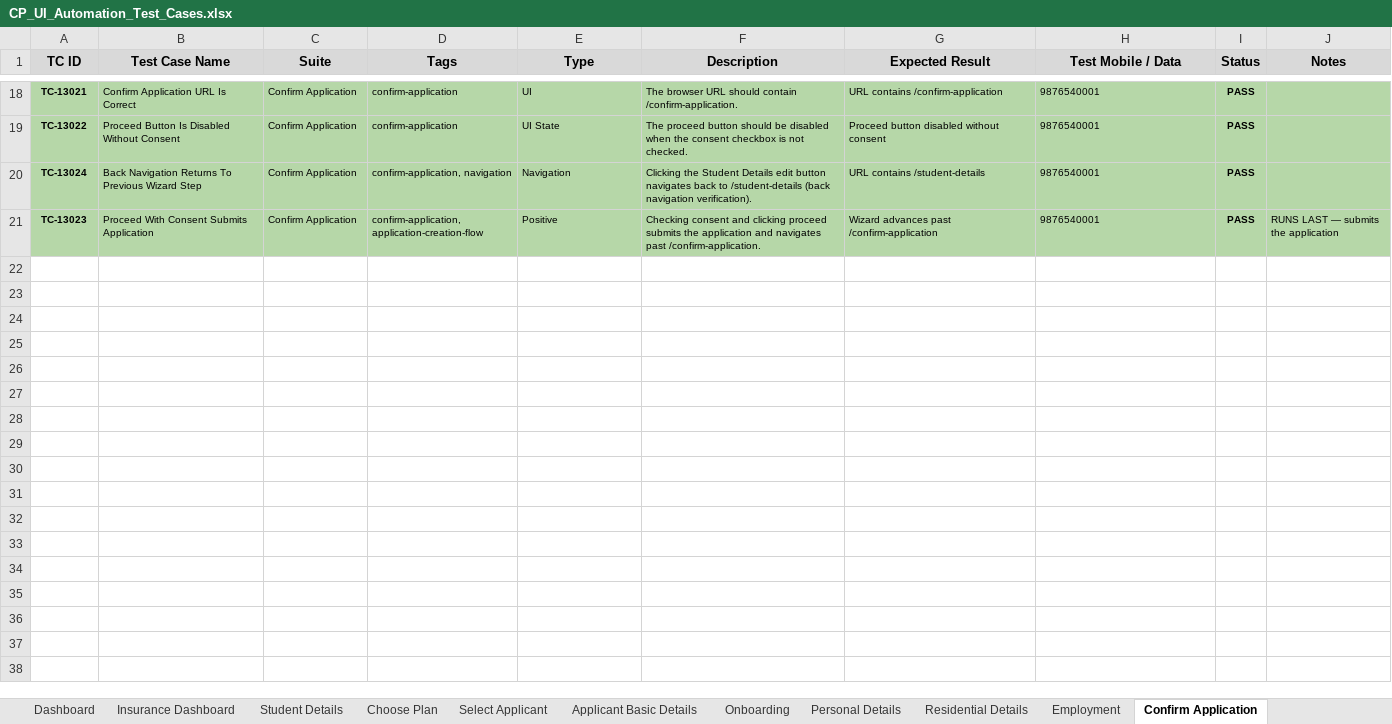
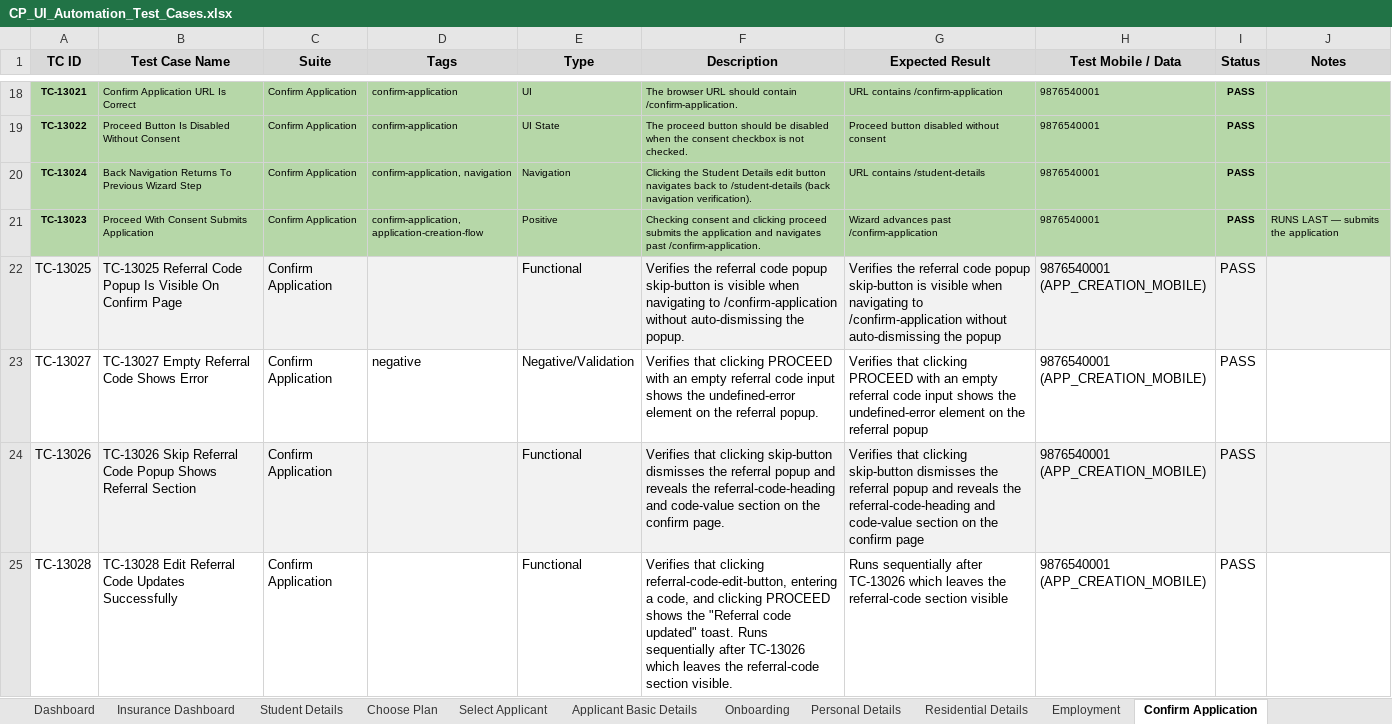
Before and after one commit to mahagq/lender-ui-automation, an Excel workbook: CP_UI_Automation_Test_Cases.xlsx, sheet Confirm Application, drawn as a sheet; only a part is shown, gaps mark what is left out; values as stored, in another font and other column widths than the file's, no borders; the diff names each change by its address in the sheet, - before the commit and + after, or states it on an @@ line.

```diff
--- a/CP_UI_Automation_Test_Cases.xlsx (sheet Confirm Application)
+++ b/CP_UI_Automation_Test_Cases.xlsx (sheet Confirm Application)
+row 22: TC-13025 | TC-13025 Referral Code Popup Is Visible On Confirm Page | Confirm Application |  | Functional | Verifies the referral code popup skip-button is visible when navigating to /confirm-application without auto-dismissing the popup. | Verifies the referral code popup skip-button is visible when navigating to /confirm-application without auto-dismissing the popup | 9876540001 (APP_CREATION_MOBILE) | PASS
+row 23: TC-13027 | TC-13027 Empty Referral Code Shows Error | Confirm Application | negative | Negative/Validation | Verifies that clicking PROCEED with an empty referral code input shows the undefined-error element on the referral popup. | Verifies that clicking PROCEED with an empty referral code input shows the undefined-error element on the referral popup | 9876540001 (APP_CREATION_MOBILE) | PASS
+row 24: TC-13026 | TC-13026 Skip Referral Code Popup Shows Referral Section | Confirm Application |  | Functional | Verifies that clicking skip-button dismisses the referral popup and reveals the referral-code-heading and code-value section on the confirm page. | Verifies that clicking skip-button dismisses the referral popup and reveals the referral-code-heading and code-value section on the confirm page | 9876540001 (APP_CREATION_MOBILE) | PASS
+row 25: TC-13028 | TC-13028 Edit Referral Code Updates Successfully | Confirm Application |  | Functional | Verifies that clicking referral-code-edit-button, entering a code, and clicking PROCEED shows the "Referral code updated" toast. Runs sequentially after TC-13026 which leaves the referral-code section visible. | Runs sequentially after TC-13026 which leaves the referral-code section visible | 9876540001 (APP_CREATION_MOBILE) | PASS
```
Also changed, not shown: sheet Student Details, sheet Personal Details, sheet Dashboard, sheet Residential Details, other sheet tabs, 9 other files.
